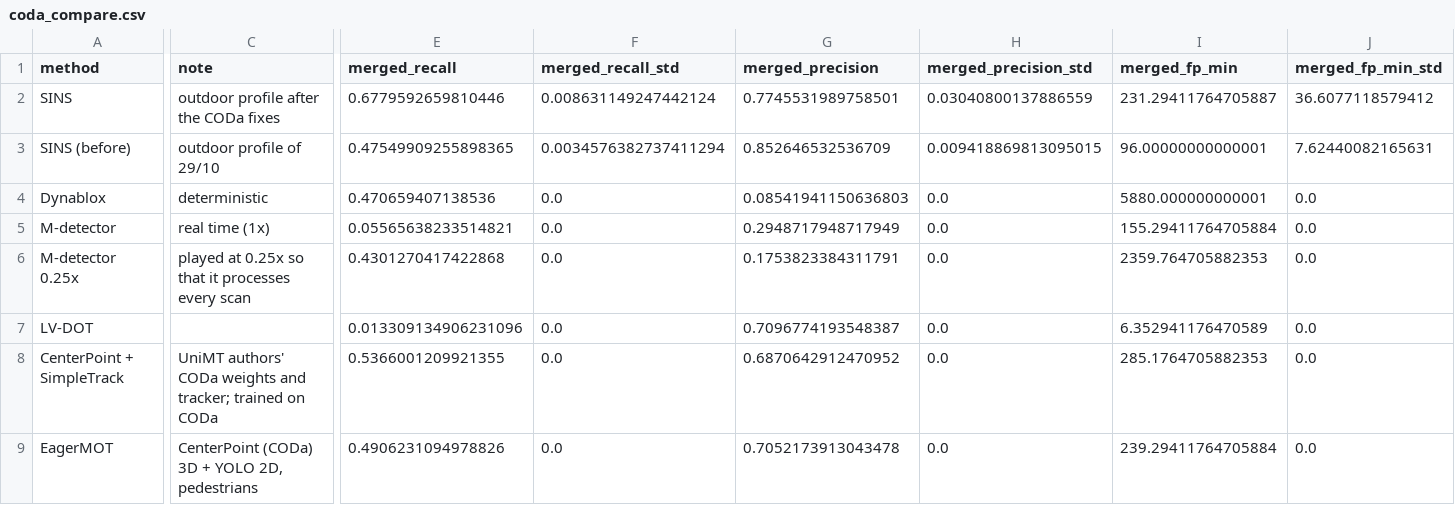
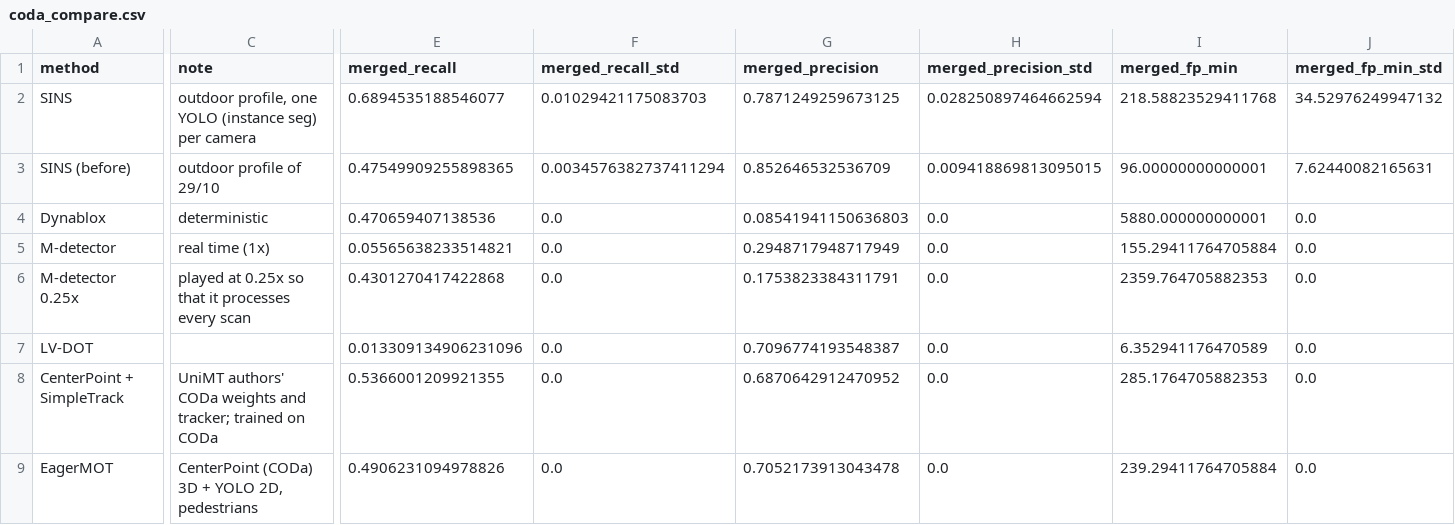
Before and after one commit to ducciopet/jo_sim, a CSV file: eval/tables/coda_compare.csv, drawn as a sheet; only a part is shown, gaps mark what is left out; the diff covers the shown part only; the diff names each change by its address in the sheet, - before the commit and + after, or states it on an @@ line.

```diff
--- a/eval/tables/coda_compare.csv
+++ b/eval/tables/coda_compare.csv
-C2 (note): outdoor profile after the CODa fixes
+C2 (note): outdoor profile, one YOLO (instance seg) per camera
-E2 (merged_recall): 0.6779592659810446
+E2 (merged_recall): 0.6894535188546077
-F2 (merged_recall_std): 0.008631149247442124
+F2 (merged_recall_std): 0.01029421175083703
-G2 (merged_precision): 0.7745531989758501
+G2 (merged_precision): 0.7871249259673125
-H2 (merged_precision_std): 0.03040800137886559
+H2 (merged_precision_std): 0.028250897464662594
-I2 (merged_fp_min): 231.29411764705887
+I2 (merged_fp_min): 218.58823529411768
-J2 (merged_fp_min_std): 36.6077118579412
+J2 (merged_fp_min_std): 34.52976249947132
```
Also changed, not shown: 28 edited cells elsewhere in this file, 4 other files.
